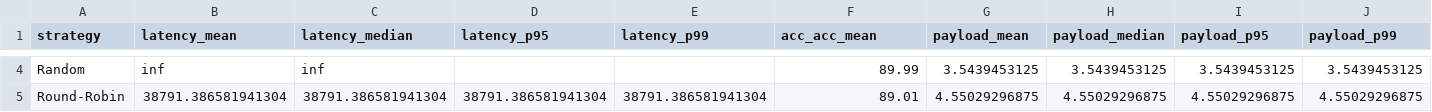
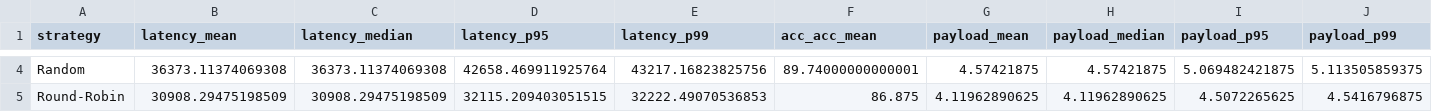
Before and after one commit to polaris-slo-cloud/via-lactea, a CSV file: experiments/results/sat250_edge85_cloud1_seed42/workflow_summary_ALL_by_strategy.csv, drawn as a sheet; only a part is shown, gaps mark what is left out; the diff covers the shown part only; the diff names each change by its address in the sheet, - before the commit and + after, or states it on an @@ line.

```diff
--- a/experiments/results/sat250_edge85_cloud1_seed42/workflow_summary_ALL_by_strategy.csv
+++ b/experiments/results/sat250_edge85_cloud1_seed42/workflow_summary_ALL_by_strategy.csv
-B4 (latency_mean): inf
+B4 (latency_mean): 36373.11374069308
-C4 (latency_median): inf
+C4 (latency_median): 36373.11374069308
-D4 (latency_p95): (empty)
+D4 (latency_p95): 42658.469911925764
-E4 (latency_p99): (empty)
+E4 (latency_p99): 43217.16823825756
-F4 (acc_acc_mean): 89.99
+F4 (acc_acc_mean): 89.74000000000001
-G4 (payload_mean): 3.5439453125
+G4 (payload_mean): 4.57421875
-H4 (payload_median): 3.5439453125
+H4 (payload_median): 4.57421875
-I4 (payload_p95): 3.5439453125
+I4 (payload_p95): 5.069482421875
-J4 (payload_p99): 3.5439453125
+J4 (payload_p99): 5.113505859375
-B5 (latency_mean): 38791.386581941304
+B5 (latency_mean): 30908.29475198509
-C5 (latency_median): 38791.386581941304
+C5 (latency_median): 30908.29475198509
-D5 (latency_p95): 38791.386581941304
+D5 (latency_p95): 32115.209403051515
-E5 (latency_p99): 38791.386581941304
+E5 (latency_p99): 32222.49070536853
-F5 (acc_acc_mean): 89.01
+F5 (acc_acc_mean): 86.875
-G5 (payload_mean): 4.55029296875
+G5 (payload_mean): 4.11962890625
-H5 (payload_median): 4.55029296875
+H5 (payload_median): 4.11962890625
-I5 (payload_p95): 4.55029296875
+I5 (payload_p95): 4.5072265625
-J5 (payload_p99): 4.55029296875
+J5 (payload_p99): 4.5416796875
```
Also changed, not shown: 113 edited cells elsewhere in this file, experiments/results/sat250_edge85_cloud1_seed42/workflow_runs.csv, experiments/results/sat250_edge85_cloud1_seed42/workflow_summary_latency_by_strategy.csv, 12 other files.
